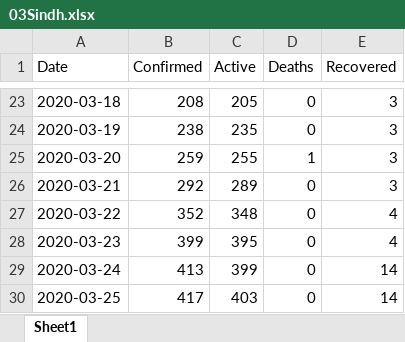
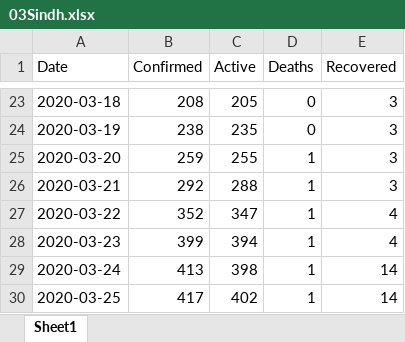
Before and after one commit to myaseen208/PakCoronaDashBoard, an Excel workbook: data/03Sindh.xlsx, sheet Sheet1, drawn as a sheet; only a part is shown, gaps mark what is left out; values as stored, in another font and other column widths than the file's, no borders; the diff names each change by its address in the sheet, - before the commit and + after, or states it on an @@ line.

```diff
--- a/data/03Sindh.xlsx (sheet Sheet1)
+++ b/data/03Sindh.xlsx (sheet Sheet1)
-C26 (Active): 289
+C26 (Active): 288
-D26:D30 (Deaths): 0
+D26:D30 (Deaths): 1
-C27 (Active): 348
+C27 (Active): 347
-C28 (Active): 395
+C28 (Active): 394
-C29 (Active): 399
+C29 (Active): 398
-C30 (Active): 403
+C30 (Active): 402
```
Also changed, not shown: data/02Punjab.xlsx, data/04KPK.xlsx, 9 other files.
